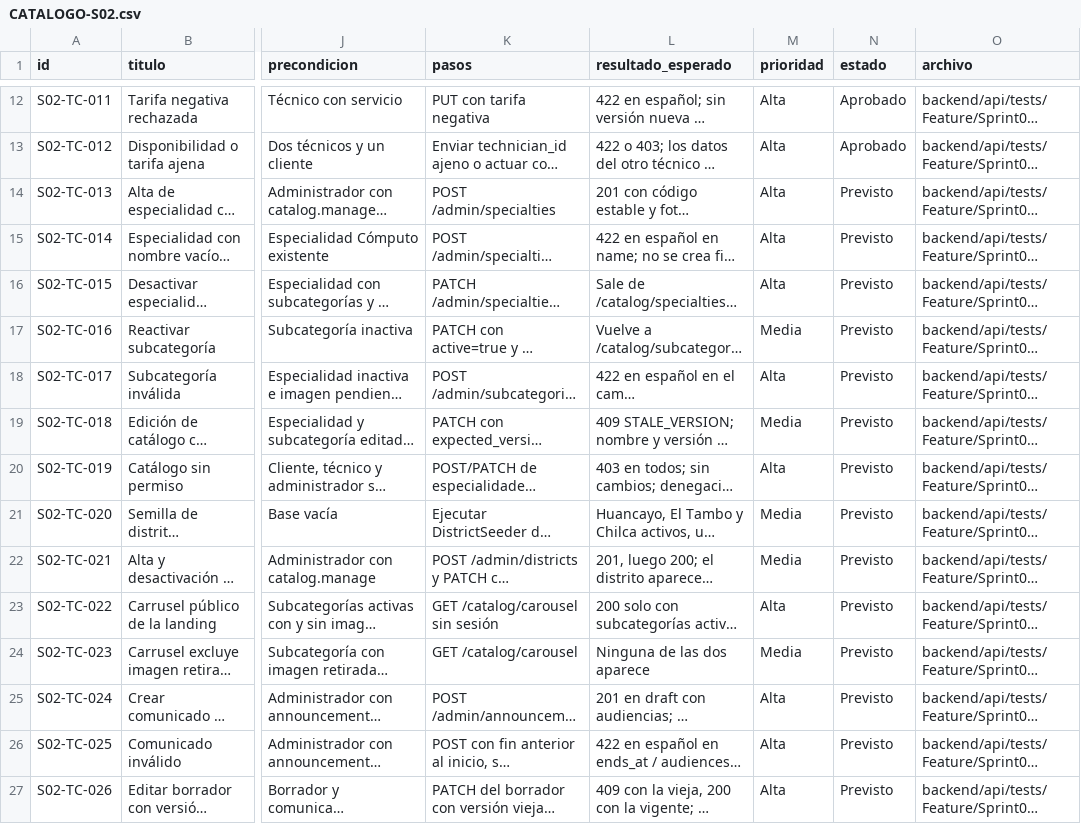
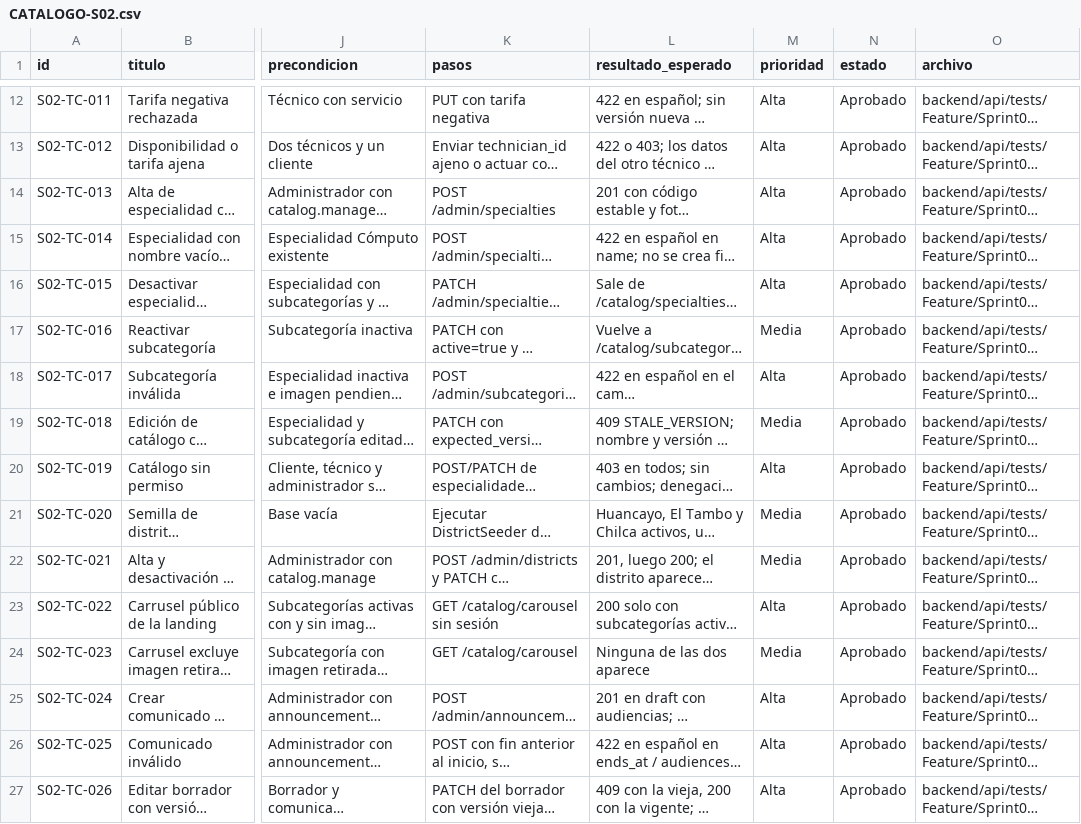
Before and after one commit to grupopruebas41/TecnicoYA-Huancayo, a CSV file: docs/documentacion/plan-pruebas-v3/sprint-02/CATALOGO-S02.csv, drawn as a sheet; only a part is shown, gaps mark what is left out; long unchanged cells end in …; the diff covers the shown part only; the diff names each change by its address in the sheet, - before the commit and + after, or states it on an @@ line.

```diff
--- a/docs/documentacion/plan-pruebas-v3/sprint-02/CATALOGO-S02.csv
+++ b/docs/documentacion/plan-pruebas-v3/sprint-02/CATALOGO-S02.csv
-N14:N27 (estado): Previsto
+N14:N27 (estado): Aprobado
```
Also changed, not shown: 64 edited cells elsewhere in this file, docs/documentacion/calidad/REGISTRO-DEFECTOS.csv, 34 other files.
